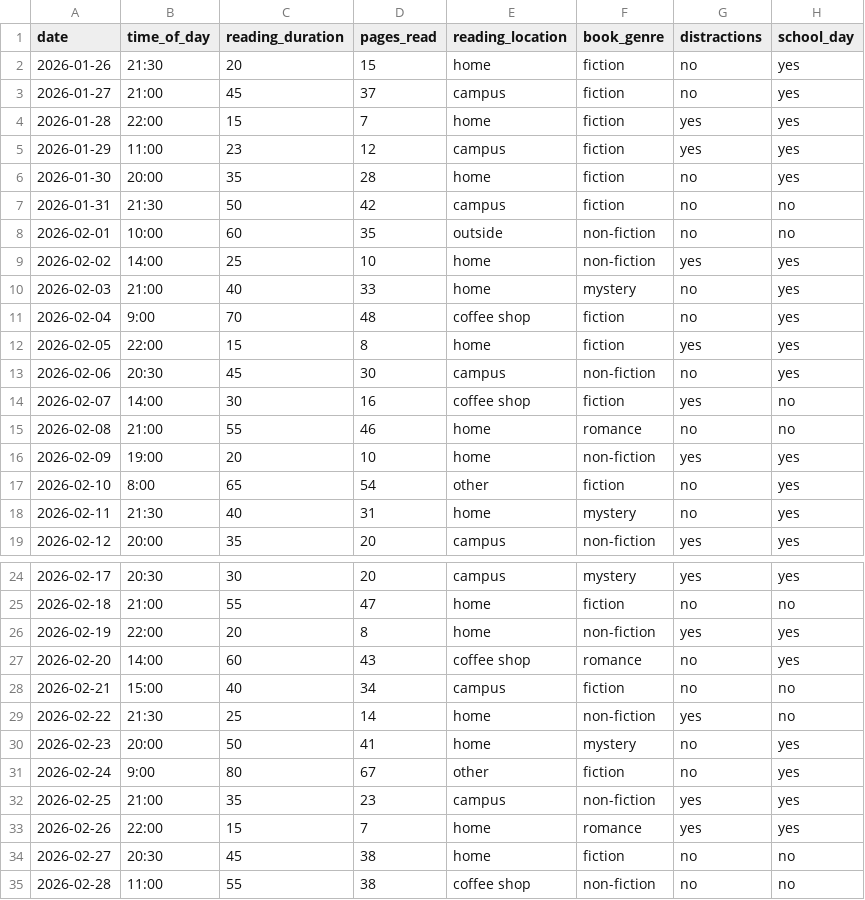
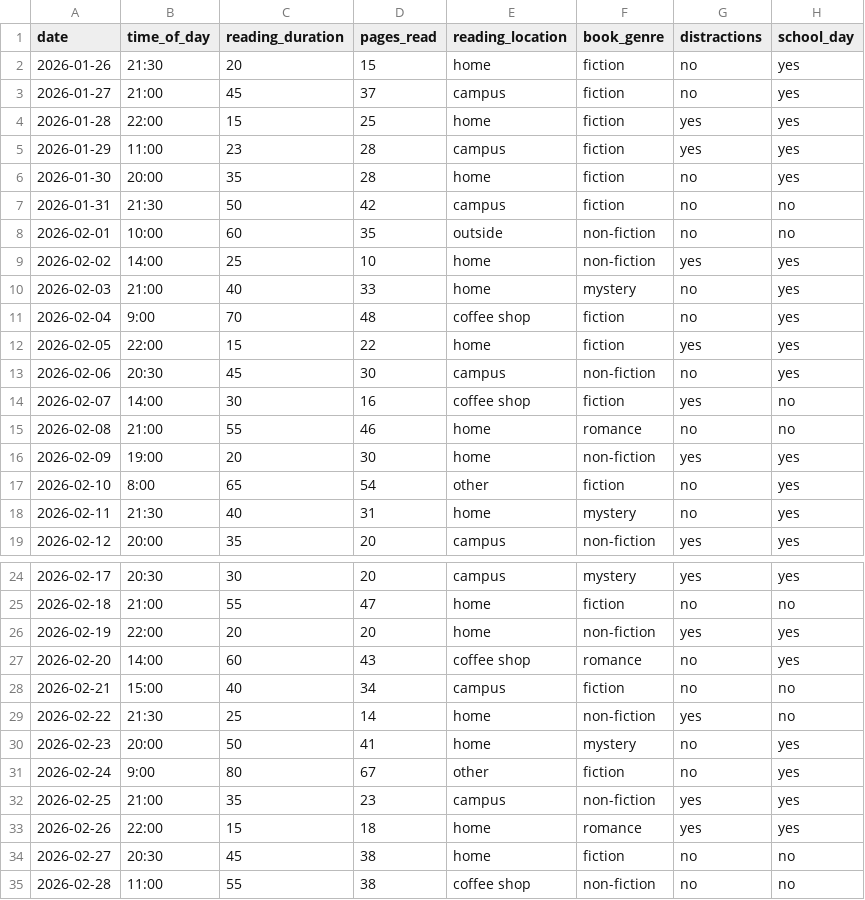
Before and after one commit to maceyhartmann/ENVS-193DS_winter-2026_final, a CSV file: data/Personal_Data_ENVS194DS.csv, drawn as a sheet; only a part is shown, gaps mark what is left out.

```diff
--- a/data/Personal_Data_ENVS194DS.csv
+++ b/data/Personal_Data_ENVS194DS.csv
@@ -3,4 +3,4 @@ date,time_of_day,reading_duration,pages_read,reading_location,book_genre,distrac
 2026-01-27,21:00,45,37,campus,fiction,no,yes
-2026-01-28,22:00,15,7,home,fiction,yes,yes
-2026-01-29,11:00,23,12,campus,fiction,yes,yes
+2026-01-28,22:00,15,25,home,fiction,yes,yes
+2026-01-29,11:00,23,28,campus,fiction,yes,yes
 2026-01-30,20:00,35,28,home,fiction,no,yes
@@ -11,3 +11,3 @@ date,time_of_day,reading_duration,pages_read,reading_location,book_genre,distrac
 2026-02-04,9:00,70,48,coffee shop,fiction,no,yes
-2026-02-05,22:00,15,8,home,fiction,yes,yes
+2026-02-05,22:00,15,22,home,fiction,yes,yes
 2026-02-06,20:30,45,30,campus,non-fiction,no,yes
@@ -15,3 +15,3 @@ date,time_of_day,reading_duration,pages_read,reading_location,book_genre,distrac
 2026-02-08,21:00,55,46,home,romance,no,no
-2026-02-09,19:00,20,10,home,non-fiction,yes,yes
+2026-02-09,19:00,20,30,home,non-fiction,yes,yes
 2026-02-10,8:00,65,54,other,fiction,no,yes
@@ -25,3 +25,3 @@ date,time_of_day,reading_duration,pages_read,reading_location,book_genre,distrac
 2026-02-18,21:00,55,47,home,fiction,no,no
-2026-02-19,22:00,20,8,home,non-fiction,yes,yes
+2026-02-19,22:00,20,20,home,non-fiction,yes,yes
 2026-02-20,14:00,60,43,coffee shop,romance,no,yes
@@ -32,3 +32,3 @@ date,time_of_day,reading_duration,pages_read,reading_location,book_genre,distrac
 2026-02-25,21:00,35,23,campus,non-fiction,yes,yes
-2026-02-26,22:00,15,7,home,romance,yes,yes
+2026-02-26,22:00,15,18,home,romance,yes,yes
 2026-02-27,20:30,45,38,home,fiction,no,no
```
Also changed, not shown: 5 other files.
